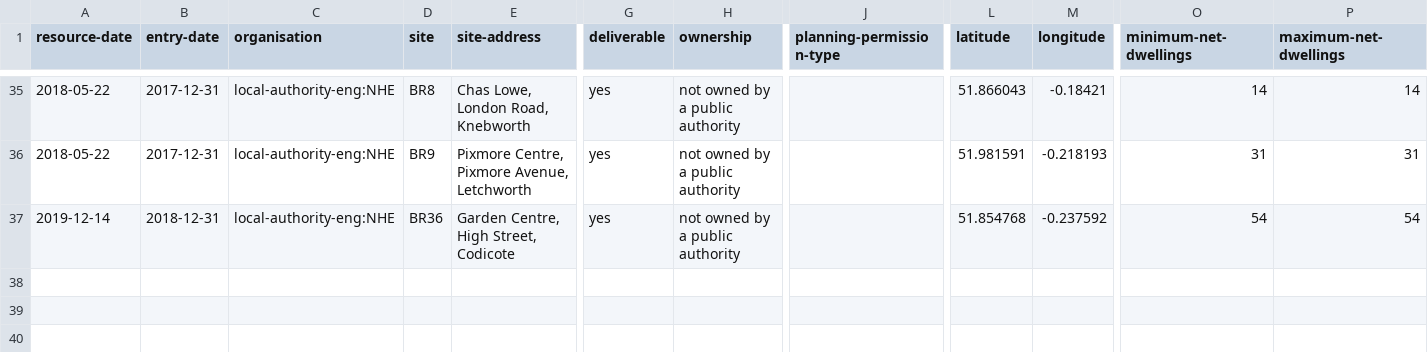
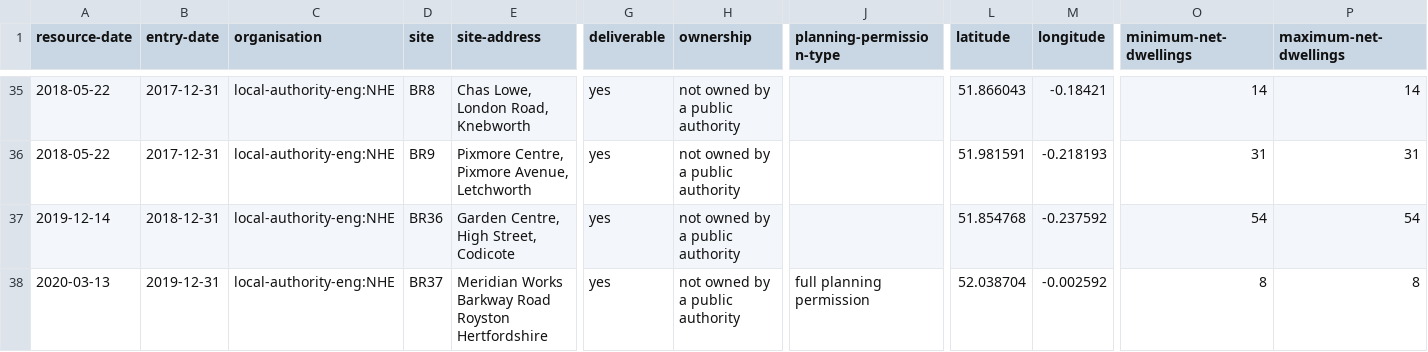
Before and after one commit to digital-land/brownfield-sites-map, a CSV file: docs/data/brownfield/local-authority-eng-nhe.csv, drawn as a sheet; only a part is shown, gaps mark what is left out; rows hold the shown columns only; the diff names each change by its address in the sheet, - before the commit and + after, or states it on an @@ line.

```diff
--- a/docs/data/brownfield/local-authority-eng-nhe.csv
+++ b/docs/data/brownfield/local-authority-eng-nhe.csv
+row 38: 2020-03-13 | 2019-12-31 | local-authority-eng:NHE | BR37 | Meridian Works Barkway Road Royston Hertfordshire | yes | not owned by a public authority | full planning permission | 52.038704 | -0.002592 | 8 | 8
```
Also changed, not shown: docs/data/brownfield/local-authority-eng-wll.csv, 3 other files.
